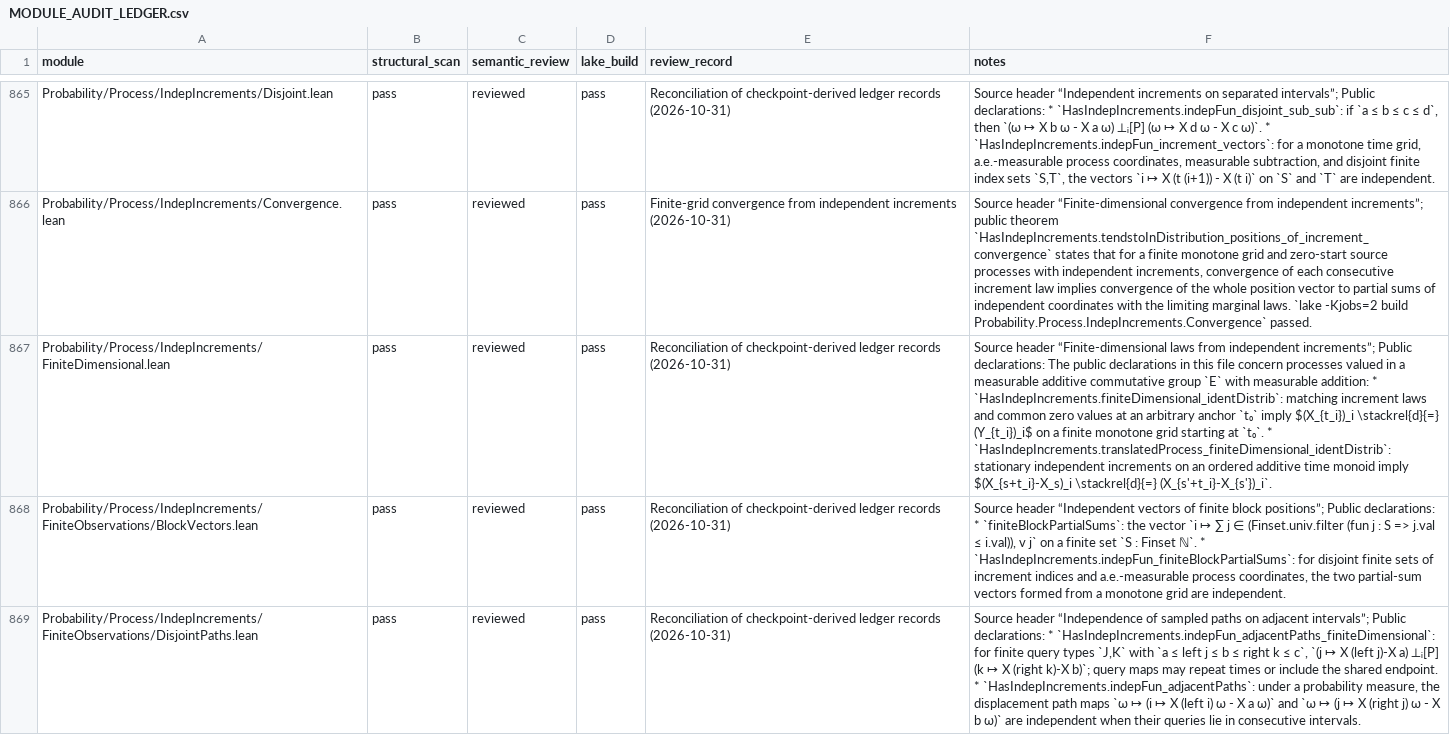
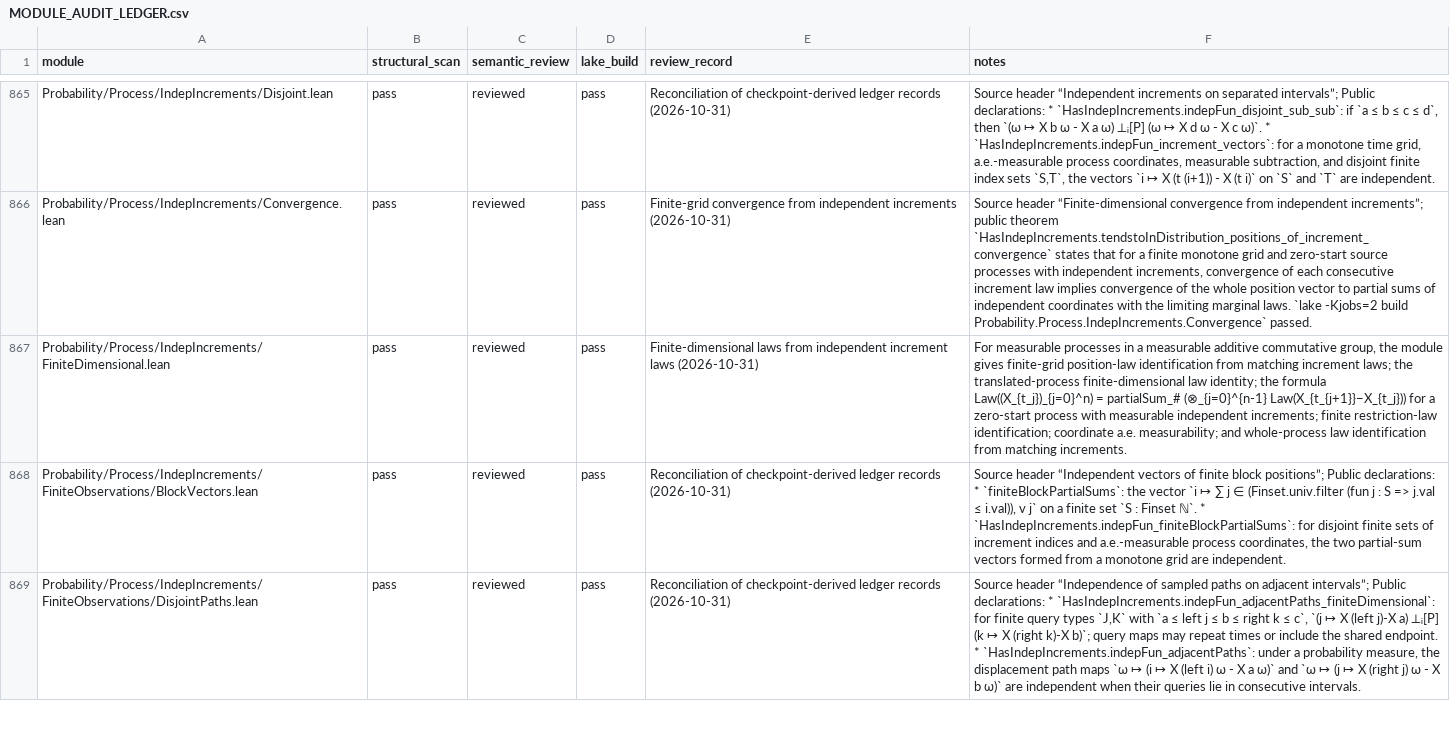
Before and after one commit to maix00/BranchingProcess, a CSV file: docs/architecture/MODULE_AUDIT_LEDGER.csv, drawn as a sheet; only a part is shown, gaps mark what is left out; the diff covers the shown part only; the diff names each change by its address in the sheet, - before the commit and + after, or states it on an @@ line.

Commit message:
feat(probability): derive Levy path-law convergence from increments

```diff
--- a/docs/architecture/MODULE_AUDIT_LEDGER.csv
+++ b/docs/architecture/MODULE_AUDIT_LEDGER.csv
-E867 (review_record): Reconciliation of checkpoint-derived ledger records (2026-10-31)
+E867 (review_record): Finite-dimensional laws from independent increment laws (2026-10-31)
-F867 (notes): Source header “Finite-dimensional laws from independent increments”; Public declarations: The public declarations in this file concern processes valued in a measurable additive commutative group `E` with measurable addition: * `HasIndepIncrements.finiteDimensional_identDistrib`: matching increment laws and common zero values at an arbitrary anchor `t₀` imply $(X_{t_i})_i \stackrel{d}{=} (Y_{t_i})_i$ on a finite monotone grid starting at `t₀`. * `HasIndepIncrements.translatedProcess_finiteDimensional_identDistrib`: stationary independent increments on an ordered additive time monoid imply $(X_{s+t_i}-X_s)_i \stackrel{d}{=} (X_{s'+t_i}-X_{s'})_i`.
+F867 (notes): For measurable processes in a measurable additive commutative group, the module gives finite-grid position-law identification from matching increment laws; the translated-process finite-dimensional law identity; the formula Law((X_{t_j})_{j=0}^n) = partialSum_# (⊗_{j=0}^{n-1} Law(X_{t_{j+1}}−X_{t_j})) for a zero-start process with measurable independent increments; finite restriction-law identification; coordinate a.e. measurability; and whole-process law identification from matching increments.
```
Also changed, not shown: 1 added row elsewhere in this file, 5 other files.
